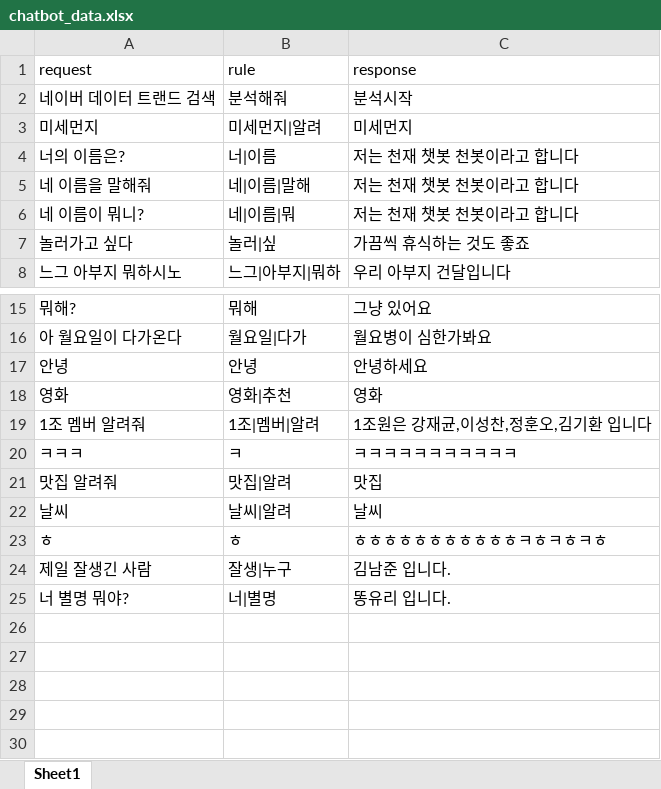
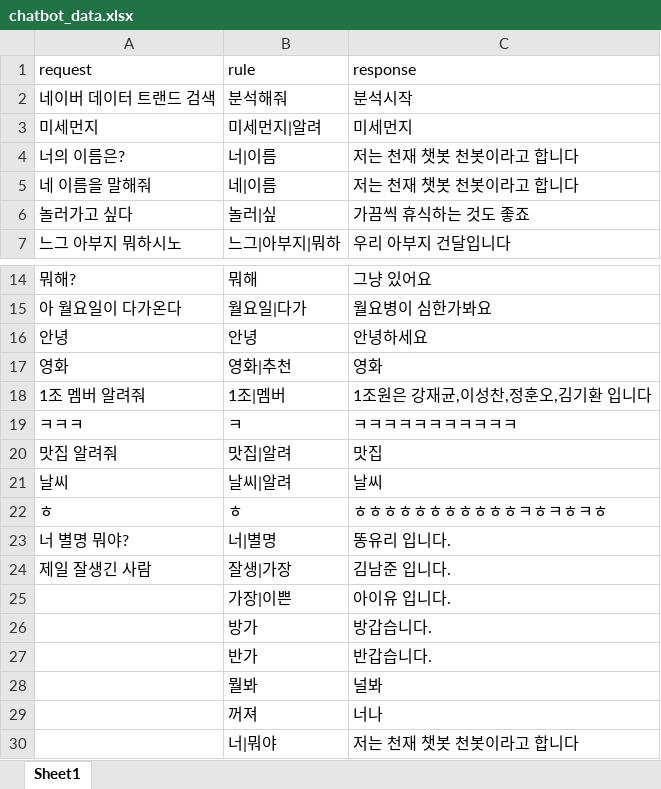
Before and after one commit to hunojung/ChatBotMain, an Excel workbook: data/chatbot_data.xlsx, sheet Sheet1, drawn as a sheet; only a part is shown, gaps mark what is left out; values as stored, in another font and other column widths than the file's, no borders; removed rows and columns are numbered as before the commit, all else as after; the diff names each change by its address in the sheet, - before the commit and + after, or states it on an @@ line.

Commit message:
test

```diff
--- a/data/chatbot_data.xlsx (sheet Sheet1)
+++ b/data/chatbot_data.xlsx (sheet Sheet1)
-B5 (rule): 네|이름|말해
+B5 (rule): 네|이름
-row 6: 네 이름이 뭐니? | 네|이름|뭐 | 저는 천재 챗봇 천봇이라고 합니다
-B18 (rule): 1조|멤버|알려
+B18 (rule): 1조|멤버
-row 24: 제일 잘생긴 사람 | 잘생|누구 | 김남준 입니다.
+row 24: 제일 잘생긴 사람 | 잘생|가장 | 김남준 입니다.
+row 25:  | 가장|이쁜 | 아이유 입니다.
+row 26:  | 방가 | 방갑습니다.
+row 27:  | 반가 | 반갑습니다.
+row 28:  | 뭘봐 | 널봐
+row 29:  | 꺼져 | 너나
+row 30:  | 너|뭐야 | 저는 천재 챗봇 천봇이라고 합니다
```
